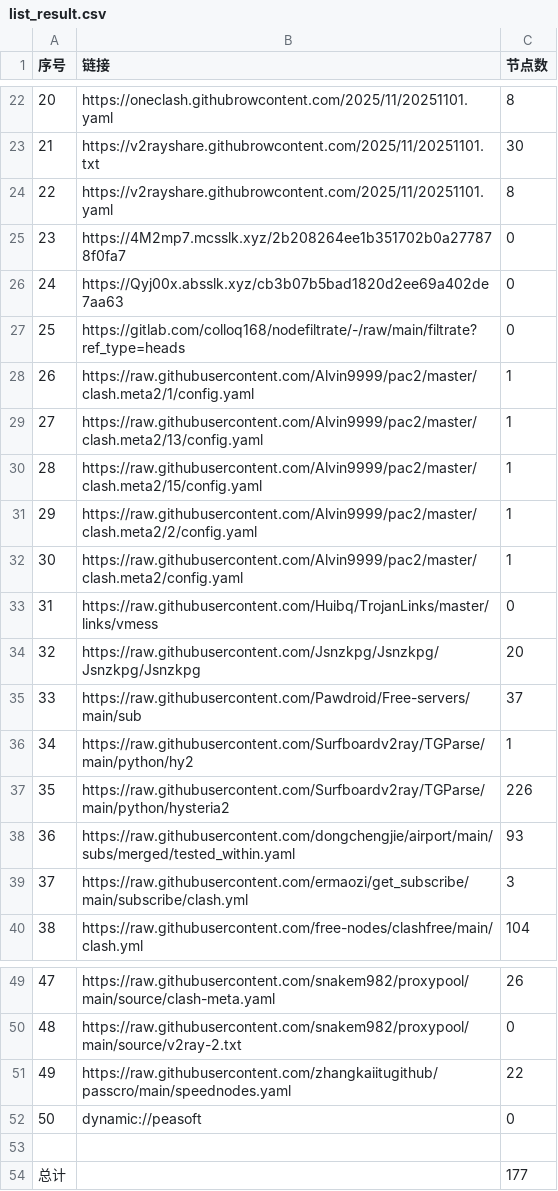
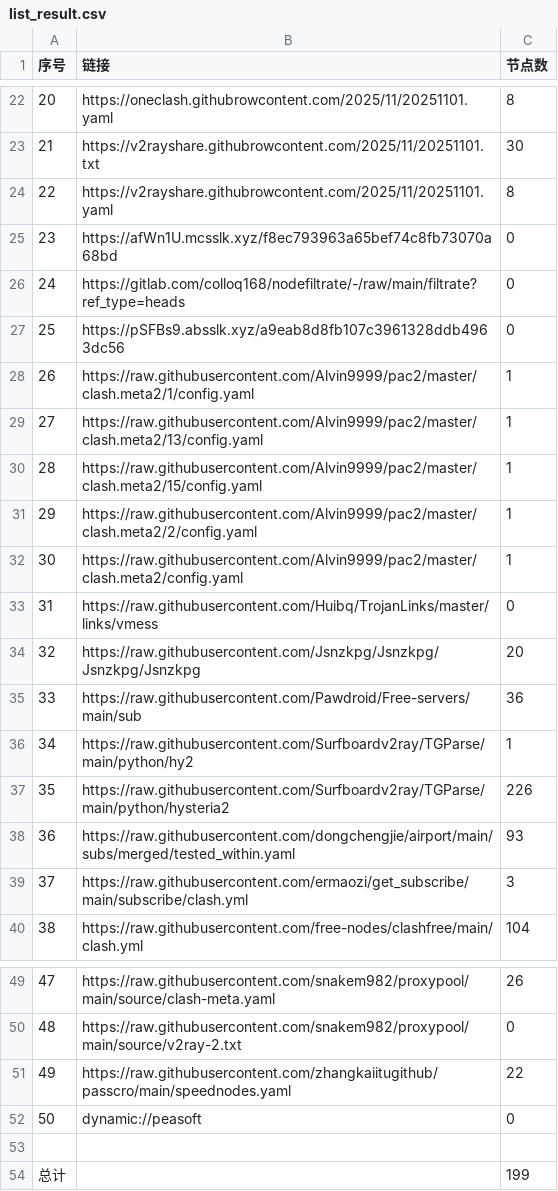
Before and after one commit to eshao731/AutoMergePublicNodes, a CSV file: list_result.csv, drawn as a sheet; only a part is shown, gaps mark what is left out.

```diff
--- a/list_result.csv
+++ b/list_result.csv
@@ -24,5 +24,5 @@
 22,https://v2rayshare.githubrowcontent.com/2025/11/20251101.yaml,8
-23,https://4M2mp7.mcsslk.xyz/2b208264ee1b351702b0a277878f0fa7,0
-24,https://Qyj00x.absslk.xyz/cb3b07b5bad1820d2ee69a402de7aa63,0
-25,https://gitlab.com/colloq168/nodefiltrate/-/raw/main/filtrate?ref_type=heads,0
+23,https://afWn1U.mcsslk.xyz/f8ec793963a65bef74c8fb73070a68bd,0
+24,https://gitlab.com/colloq168/nodefiltrate/-/raw/main/filtrate?ref_type=heads,0
+25,https://pSFBs9.absslk.xyz/a9eab8d8fb107c3961328ddb4963dc56,0
 26,https://raw.githubusercontent.com/Alvin9999/pac2/master/clash.meta2/1/config.yaml,1
@@ -34,3 +34,3 @@
 32,https://raw.githubusercontent.com/Jsnzkpg/Jsnzkpg/Jsnzkpg/Jsnzkpg,20
-33,https://raw.githubusercontent.com/Pawdroid/Free-servers/main/sub,37
+33,https://raw.githubusercontent.com/Pawdroid/Free-servers/main/sub,36
 34,https://raw.githubusercontent.com/Surfboardv2ray/TGParse/main/python/hy2,1
@@ -53,2 +53,2 @@
 
-总计,,177
+总计,,199
```
Also changed, not shown: 16 other files.
